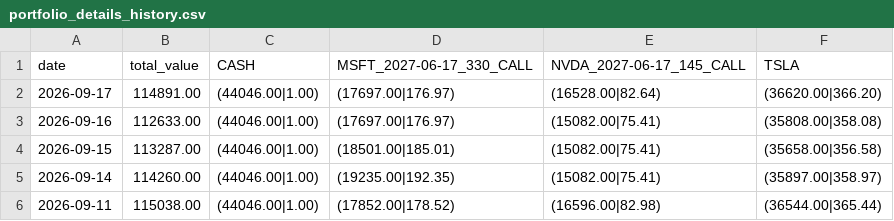
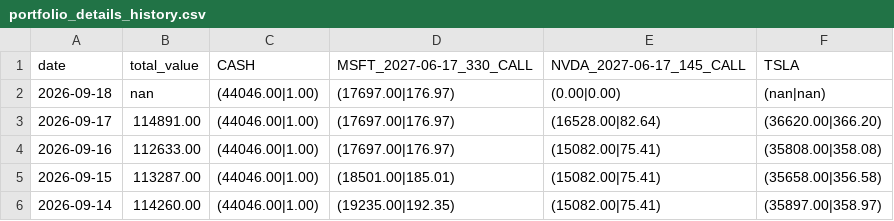
Before and after one commit to Seven-Wu-F/stock_monitor, a CSV file: data/portfolio_details_history.csv, drawn as a sheet; only a part is shown; the shorter side is filled out with more unchanged rows.

```diff
--- a/data/portfolio_details_history.csv
+++ b/data/portfolio_details_history.csv
@@ -1,2 +1,3 @@
 date,total_value,CASH,MSFT_2027-06-17_330_CALL,NVDA_2027-06-17_145_CALL,TSLA
+2026-09-18,nan,(44046.00|1.00),(17697.00|176.97),(0.00|0.00),(nan|nan)
 2026-09-17,114891.00,(44046.00|1.00),(17697.00|176.97),(16528.00|82.64),(36620.00|366.20)
```
Also changed, not shown: 6 other files.
